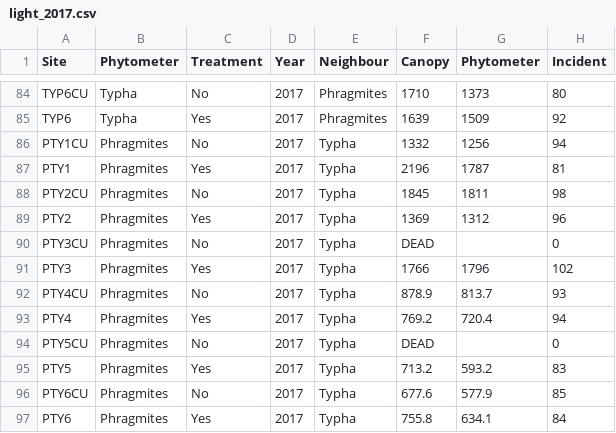
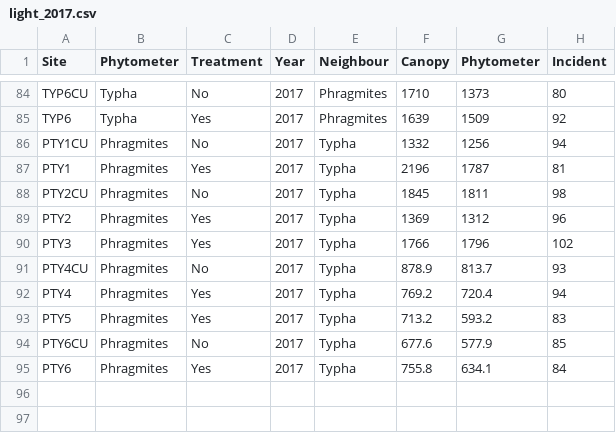
Before and after one commit to cdrobich/PhD1.ResourceCompetition, a CSV file: Data/light_2017.csv, drawn as a sheet; only a part is shown, gaps mark what is left out; the diff names each change by its address in the sheet, - before the commit and + after, or states it on an @@ line.

Commit message:
Update light_2017.csv
Removed two phytometers where measurements weren't taken because they died - PTY5CU and PTY3CU

```diff
--- a/Data/light_2017.csv
+++ b/Data/light_2017.csv
-row 90: PTY3CU | Phragmites | No | 2017 | Typha | DEAD |  | 0
-row 94: PTY5CU | Phragmites | No | 2017 | Typha | DEAD |  | 0
```
